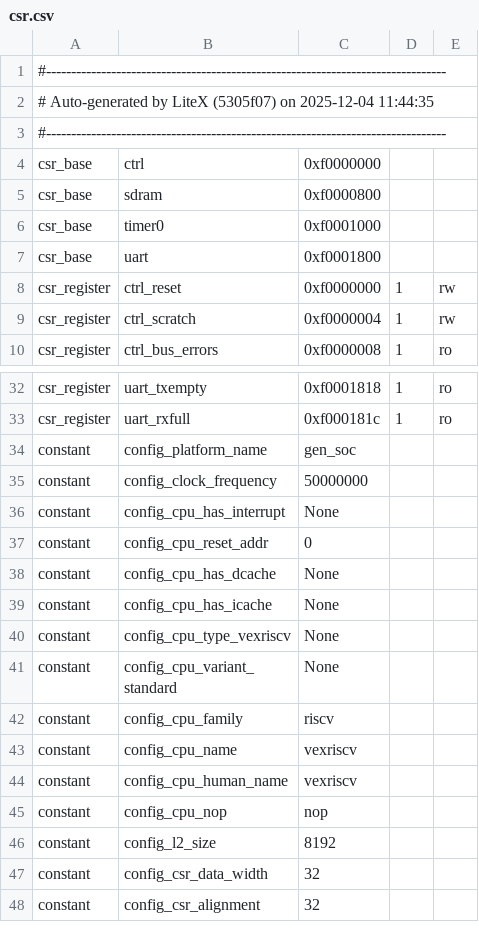
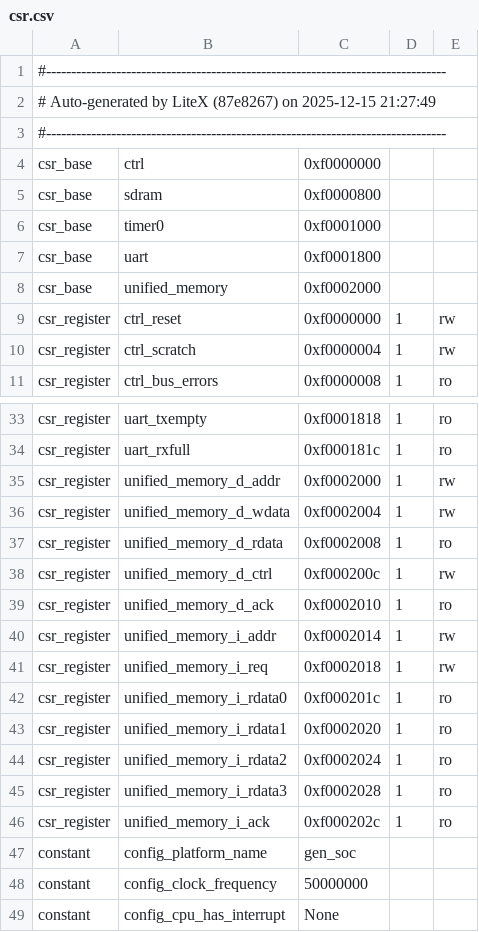
Before and after one commit to dulatello08/litex-cpu-testing, a CSV file: csr.csv, drawn as a sheet; only a part is shown, gaps mark what is left out; the shorter side is filled out with more unchanged rows.

Commit message:
feat: Reimplement unified memory with interleaved banks and add firmware for testing.

```diff
--- a/csr.csv
+++ b/csr.csv
@@ -1,3 +1,3 @@
 #--------------------------------------------------------------------------------
-# Auto-generated by LiteX (5305f07) on 2025-12-04 11:44:35
+# Auto-generated by LiteX (87e8267) on 2025-12-15 21:27:49
 #--------------------------------------------------------------------------------
@@ -7,2 +7,3 @@ csr_base,timer0,0xf0001000,,
 csr_base,uart,0xf0001800,,
+csr_base,unified_memory,0xf0002000,,
 csr_register,ctrl_reset,0xf0000000,1,rw
@@ -33,2 +34,14 @@ csr_register,uart_txempty,0xf0001818,1,ro
 csr_register,uart_rxfull,0xf000181c,1,ro
+csr_register,unified_memory_d_addr,0xf0002000,1,rw
+csr_register,unified_memory_d_wdata,0xf0002004,1,rw
+csr_register,unified_memory_d_rdata,0xf0002008,1,ro
+csr_register,unified_memory_d_ctrl,0xf000200c,1,rw
+csr_register,unified_memory_d_ack,0xf0002010,1,ro
+csr_register,unified_memory_i_addr,0xf0002014,1,rw
+csr_register,unified_memory_i_req,0xf0002018,1,rw
+csr_register,unified_memory_i_rdata0,0xf000201c,1,ro
+csr_register,unified_memory_i_rdata1,0xf0002020,1,ro
+csr_register,unified_memory_i_rdata2,0xf0002024,1,ro
+csr_register,unified_memory_i_rdata3,0xf0002028,1,ro
+csr_register,unified_memory_i_ack,0xf000202c,1,ro
 constant,config_platform_name,gen_soc,,
```
Also changed, not shown: 7 other files.
